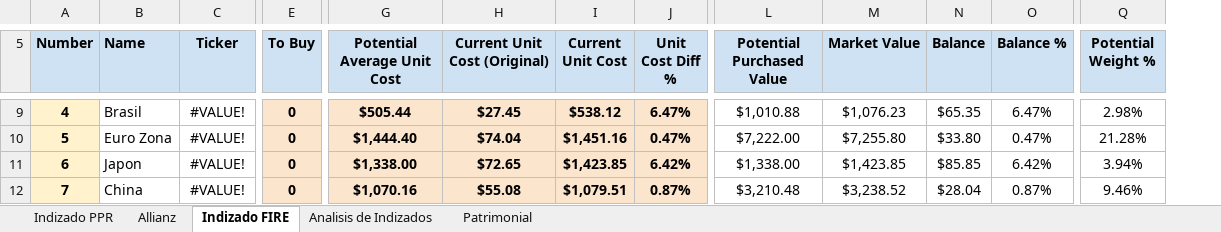
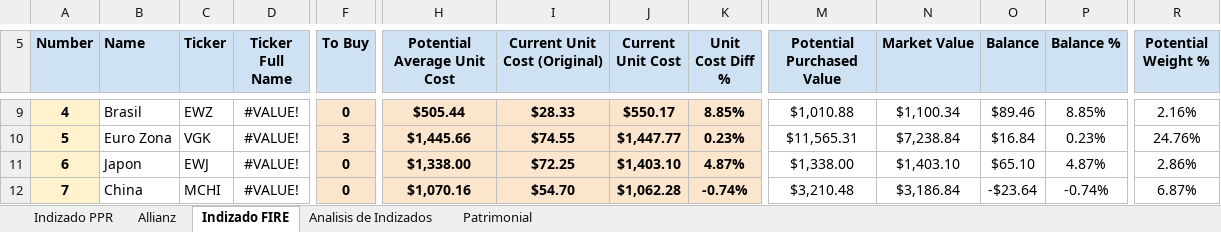
Before and after one commit to IvanRamosDataTech/MarketStocksTracker, an Excel workbook: tracker-poetry/src/tracker_poetry/DEV Portafolio Indizado_Patrimonial.xlsx, sheet Indizado FIRE, drawn as a sheet; only a part is shown, gaps mark what is left out; values as stored, in another font and other column widths than the file's, no borders; charts and pictures and table styles not drawn; addresses are those after the commit; the diff covers the shown part only; the diff names each change by its address in the sheet, - before the commit and + after, or states it on an @@ line.

Commit message:
- excel file updates: New collumn Ticker Full Name for refresh purposes - updater also differentiates between Development and Production excel data source

```diff
--- a/tracker-poetry/src/tracker_poetry/DEV Portafolio Indizado_Patrimonial.xlsx (sheet Indizado FIRE)
+++ b/tracker-poetry/src/tracker_poetry/DEV Portafolio Indizado_Patrimonial.xlsx (sheet Indizado FIRE)
+column C (Ticker), rows 9-12: EWZ | VGK | EWJ | MCHI
-D5: Ticker
+D5: Ticker Full Name
-I9 (Current Unit Cost (Original)): $27.45
+I9 (Current Unit Cost (Original)): $28.33
-J9 (Current Unit Cost): $538.12
+J9 (Current Unit Cost): $550.17
-K9 (Unit Cost Diff %): 6.47%
+K9 (Unit Cost Diff %): 8.85%
-N9 (Market Value): $1,076.23
+N9 (Market Value): $1,100.34
-O9 (Balance): $65.35
+O9 (Balance): $89.46
-P9 (Balance %): 6.47%
+P9 (Balance %): 8.85%
-R9 (Potential Weight %): 2.98%
+R9 (Potential Weight %): 2.16%
-F10 (To Buy): 0
+F10 (To Buy): 3
-H10 (Potential Average Unit Cost): $1,444.40
+H10 (Potential Average Unit Cost): $1,445.66
-I10 (Current Unit Cost (Original)): $74.04
+I10 (Current Unit Cost (Original)): $74.55
-J10 (Current Unit Cost): $1,451.16
+J10 (Current Unit Cost): $1,447.77
-K10 (Unit Cost Diff %): 0.47%
+K10 (Unit Cost Diff %): 0.23%
-M10 (Potential Purchased Value): $7,222.00
+M10 (Potential Purchased Value): $11,565.31
-N10 (Market Value): $7,255.80
+N10 (Market Value): $7,238.84
-O10 (Balance): $33.80
+O10 (Balance): $16.84
-P10 (Balance %): 0.47%
+P10 (Balance %): 0.23%
-R10 (Potential Weight %): 21.28%
+R10 (Potential Weight %): 24.76%
-I11 (Current Unit Cost (Original)): $72.65
+I11 (Current Unit Cost (Original)): $72.25
-J11 (Current Unit Cost): $1,423.85
+J11 (Current Unit Cost): $1,403.10
-K11 (Unit Cost Diff %): 6.42%
+K11 (Unit Cost Diff %): 4.87%
-N11 (Market Value): $1,423.85
+N11 (Market Value): $1,403.10
-O11 (Balance): $85.85
+O11 (Balance): $65.10
-P11 (Balance %): 6.42%
+P11 (Balance %): 4.87%
-R11 (Potential Weight %): 3.94%
+R11 (Potential Weight %): 2.86%
-I12 (Current Unit Cost (Original)): $55.08
+I12 (Current Unit Cost (Original)): $54.70
-J12 (Current Unit Cost): $1,079.51
+J12 (Current Unit Cost): $1,062.28
-K12 (Unit Cost Diff %): 0.87%
+K12 (Unit Cost Diff %): -0.74%
-N12 (Market Value): $3,238.52
+N12 (Market Value): $3,186.84
-O12 (Balance): $28.04
+O12 (Balance): -$23.64
-P12 (Balance %): 0.87%
+P12 (Balance %): -0.74%
-R12 (Potential Weight %): 9.46%
+R12 (Potential Weight %): 6.87%
```
Also changed, not shown: 67 edited cells elsewhere in this sheet, 1 other file.
